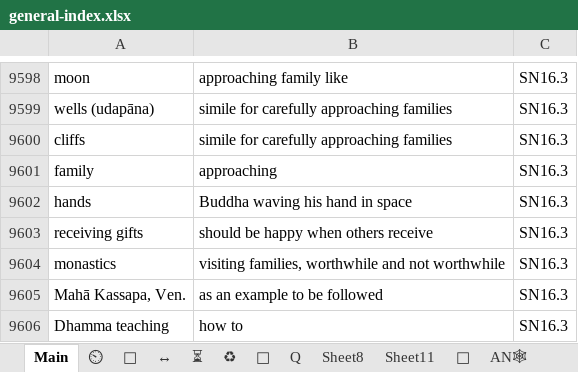
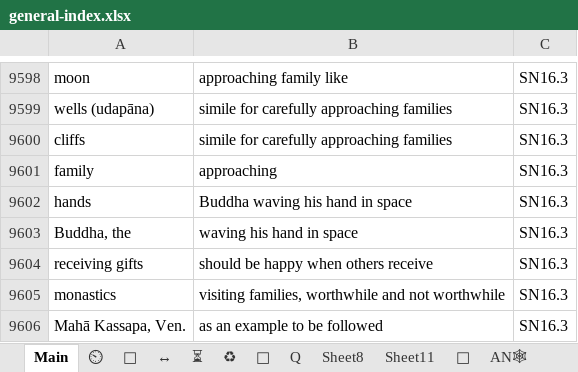
Before and after one commit to thesunshade/CIPS, an Excel workbook: src/data/general-index.xlsx, sheet Main, drawn as a sheet; only a part is shown, gaps mark what is left out; the shorter side is filled out with more unchanged rows; values as stored, in another font and other column widths than the file's, no borders; conditional formats not drawn; the diff names each change by its address in the sheet, - before the commit and + after, or states it on an @@ line.

```diff
--- a/src/data/general-index.xlsx (sheet Main)
+++ b/src/data/general-index.xlsx (sheet Main)
+row 9603: Buddha, the | waving his hand in space | SN16.3
```
Also changed, not shown: 4 other files.
